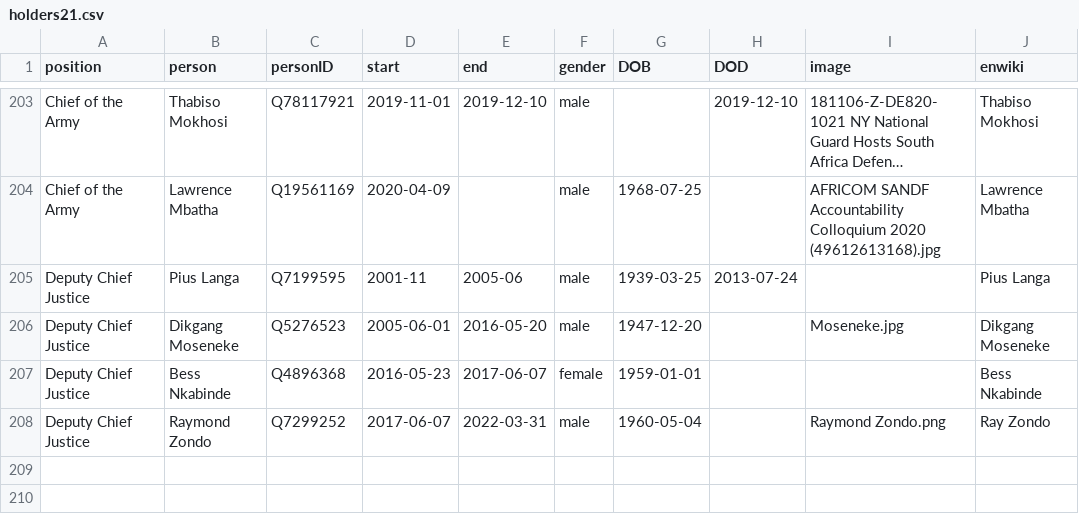
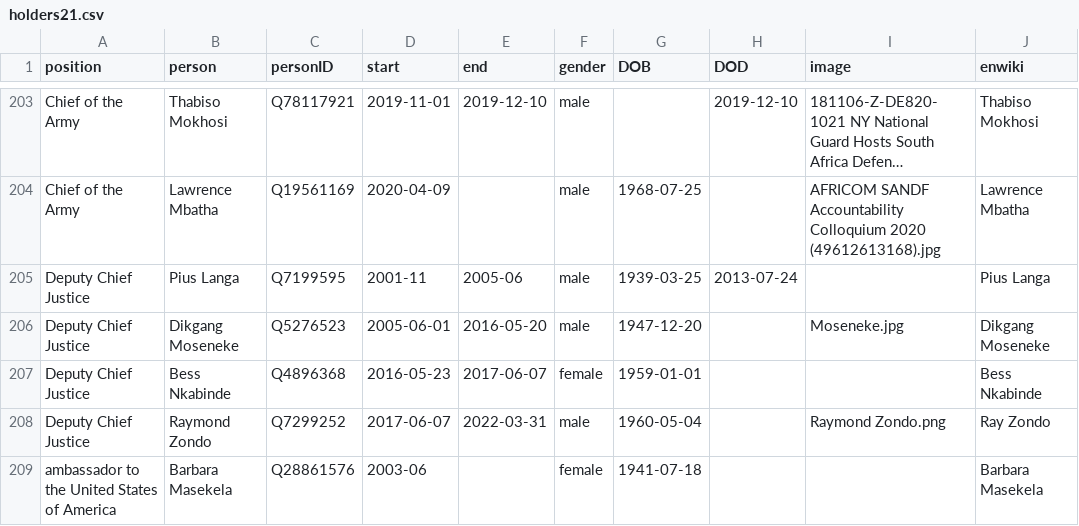
Before and after one commit to every-politician-scrapers/south-africa-cabinet, a CSV file: html/holders21.csv, drawn as a sheet; only a part is shown, gaps mark what is left out; long unchanged cells end in ….

```diff
--- a/html/holders21.csv
+++ b/html/holders21.csv
@@ -208 +208,2 @@ Deputy Chief Justice,Bess Nkabinde,Q4896368,2016-05-23,2017-06-07,female,1959-01
 Deputy Chief Justice,Raymond Zondo,Q7299252,2017-06-07,2022-03-31,male,1960-05-04,,Raymond Zondo.png,Ray Zondo
+ambassador to the United States of America,Barbara Masekela,Q28861576,2003-06,,female,1941-07-18,,,Barbara Masekela
```
Also changed, not shown: html/family.csv.
